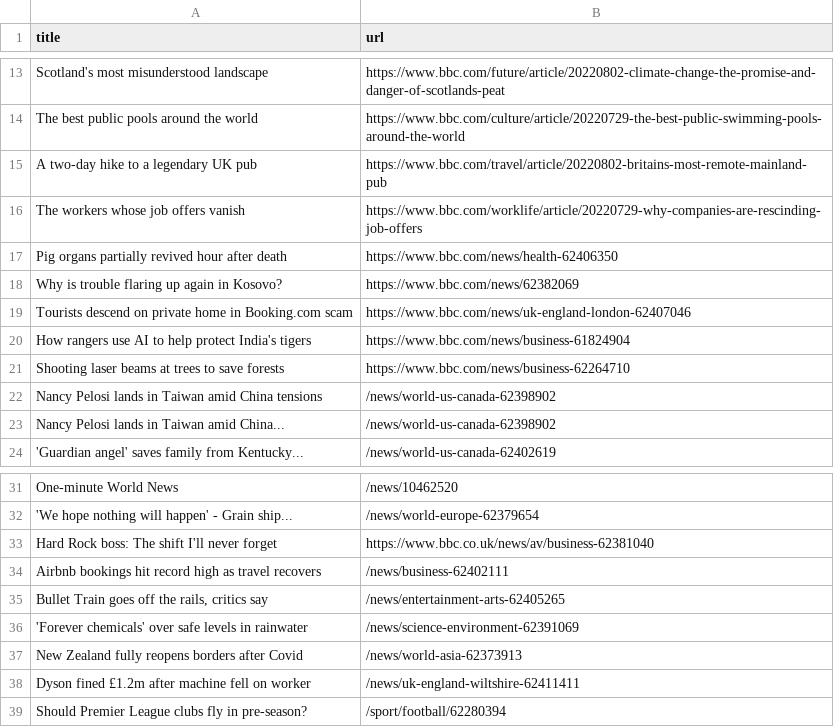
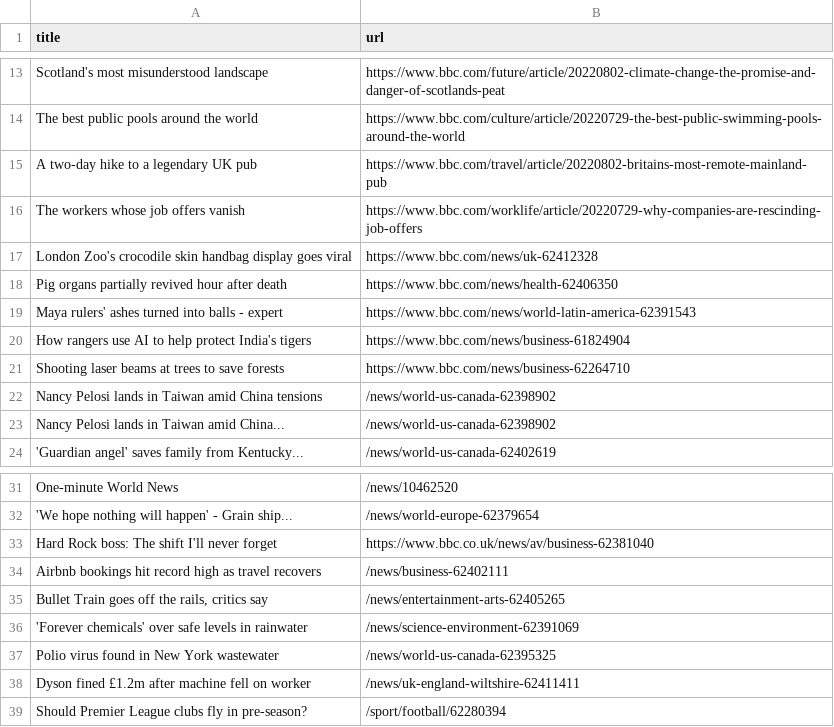
Before and after one commit to ErichBuergler/automatic-scraper-bbc, a CSV file: bbc.csv, drawn as a sheet; only a part is shown, gaps mark what is left out.

```diff
--- a/bbc.csv
+++ b/bbc.csv
@@ -16,5 +16,5 @@ A two-day hike to a legendary UK pub,https://www.bbc.com/travel/article/20220802
 The workers whose job offers vanish,https://www.bbc.com/worklife/article/20220729-why-companies-are-rescinding-job-offers
+London Zoo's crocodile skin handbag display goes viral,https://www.bbc.com/news/uk-62412328
 Pig organs partially revived hour after death,https://www.bbc.com/news/health-62406350
-Why is trouble flaring up again in Kosovo?,https://www.bbc.com/news/62382069
-Tourists descend on private home in Booking.com scam,https://www.bbc.com/news/uk-england-london-62407046
+Maya rulers' ashes turned into balls - expert,https://www.bbc.com/news/world-latin-america-62391543
 How rangers use AI to help protect India's tigers,https://www.bbc.com/news/business-61824904
@@ -36,3 +36,3 @@ Airbnb bookings hit record high as travel recovers,/news/business-62402111
 'Forever chemicals' over safe levels in rainwater,/news/science-environment-62391069
-New Zealand fully reopens borders after Covid,/news/world-asia-62373913
+Polio virus found in New York wastewater,/news/world-us-canada-62395325
 Dyson fined £1.2m after machine fell on worker,/news/uk-england-wiltshire-62411411
```
